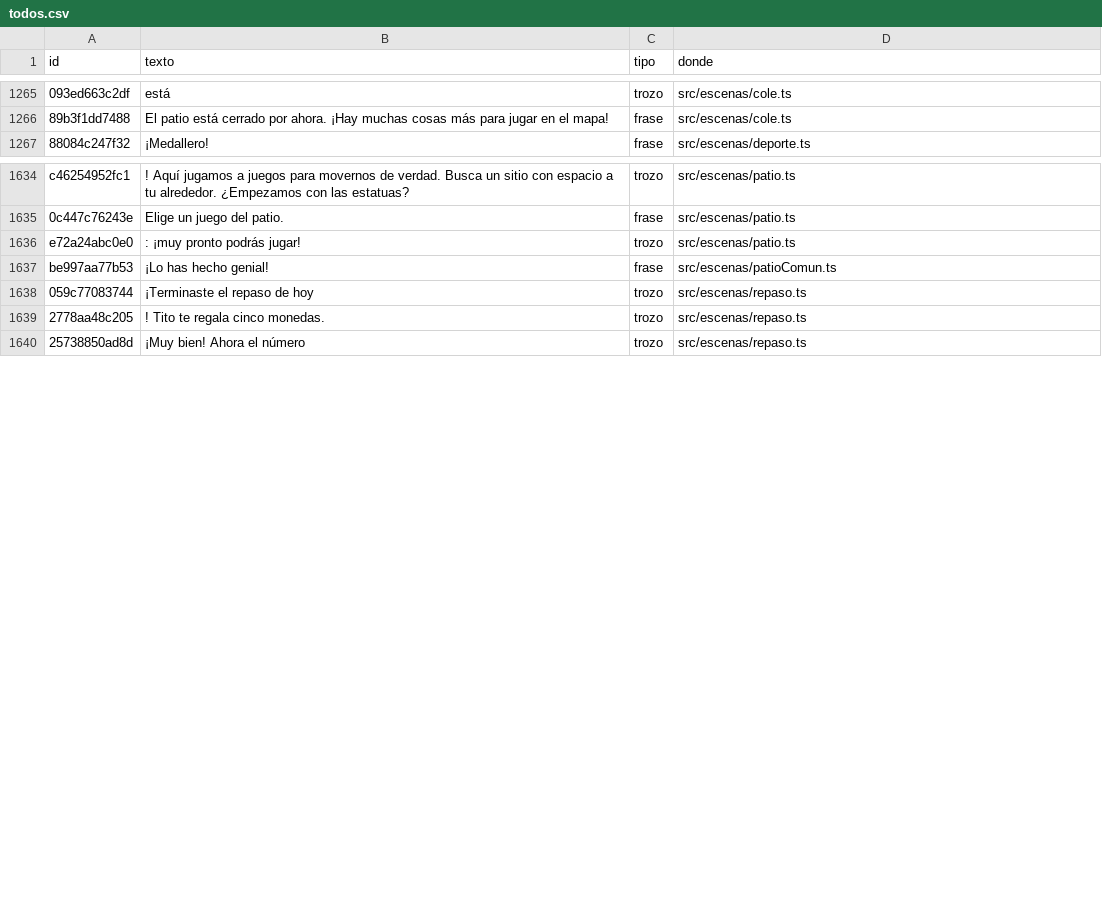
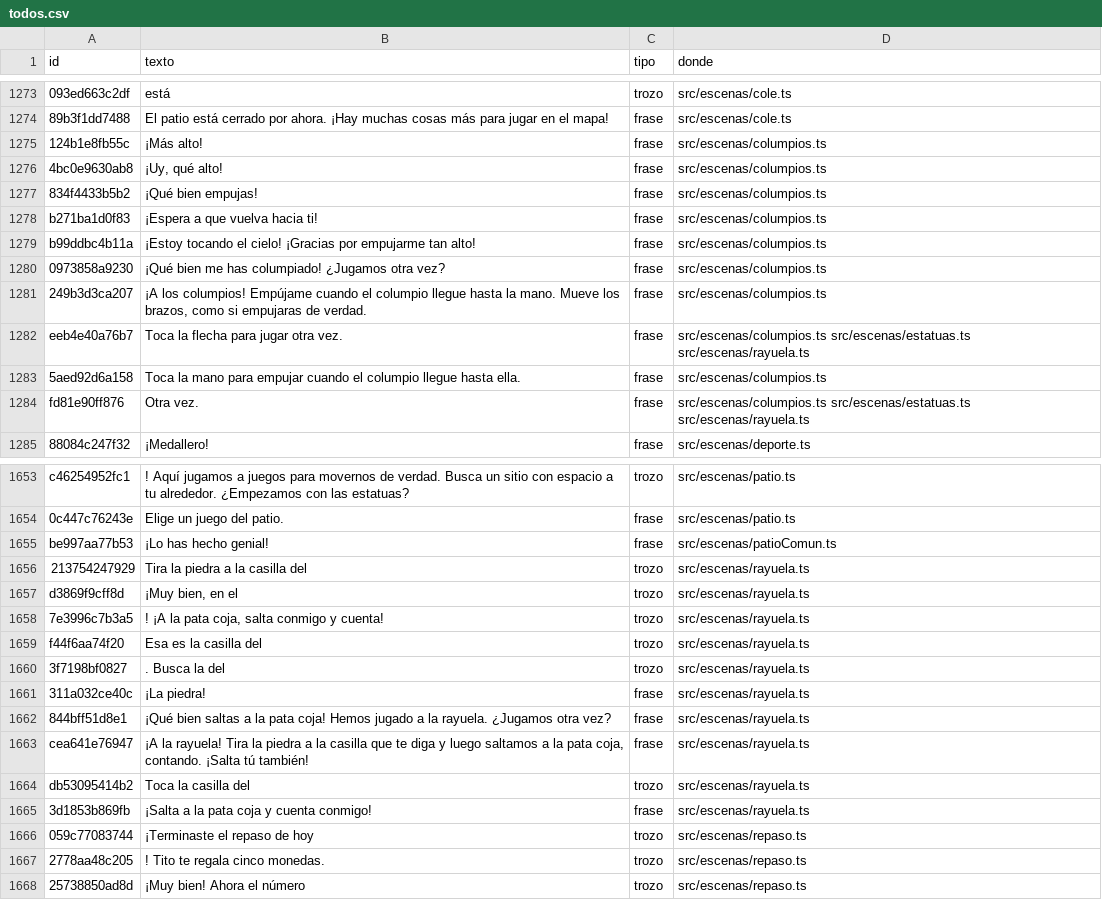
Before and after one commit to fercala/curiolandia-new, a CSV file: dialogos/todos.csv, drawn as a sheet; only a part is shown, gaps mark what is left out; removed rows and columns are numbered as before the commit, all else as after; the diff covers the shown part only; the diff names each change by its address in the sheet, - before the commit and + after, or states it on an @@ line.

```diff
--- a/dialogos/todos.csv
+++ b/dialogos/todos.csv
+row 1275: 124b1e8fb55c | ¡Más alto! | frase | src/escenas/columpios.ts
+row 1276: 4bc0e9630ab8 | ¡Uy, qué alto! | frase | src/escenas/columpios.ts
+row 1277: 834f4433b5b2 | ¡Qué bien empujas! | frase | src/escenas/columpios.ts
+row 1278: b271ba1d0f83 | ¡Espera a que vuelva hacia ti! | frase | src/escenas/columpios.ts
+row 1279: b99ddbc4b11a | ¡Estoy tocando el cielo! ¡Gracias por empujarme tan alto! | frase | src/escenas/columpios.ts
+row 1280: 0973858a9230 | ¡Qué bien me has columpiado! ¿Jugamos otra vez? | frase | src/escenas/columpios.ts
+row 1281: 249b3d3ca207 | ¡A los columpios! Empújame cuando el columpio llegue hasta la mano. Mueve los brazos, como si empujaras de verdad. | frase | src/escenas/columpios.ts
+row 1282: eeb4e40a76b7 | Toca la flecha para jugar otra vez. | frase | src/escenas/columpios.ts src/escenas/estatuas.ts src/escenas/rayuela.ts
+row 1283: 5aed92d6a158 | Toca la mano para empujar cuando el columpio llegue hasta ella. | frase | src/escenas/columpios.ts
+row 1284: fd81e90ff876 | Otra vez. | frase | src/escenas/columpios.ts src/escenas/estatuas.ts src/escenas/rayuela.ts
-row 1636: e72a24abc0e0 | : ¡muy pronto podrás jugar! | trozo | src/escenas/patio.ts
+row 1656: 213754247929 | Tira la piedra a la casilla del | trozo | src/escenas/rayuela.ts
+row 1657: d3869f9cff8d | ¡Muy bien, en el | trozo | src/escenas/rayuela.ts
+row 1658: 7e3996c7b3a5 | ! ¡A la pata coja, salta conmigo y cuenta! | trozo | src/escenas/rayuela.ts
+row 1659: f44f6aa74f20 | Esa es la casilla del | trozo | src/escenas/rayuela.ts
+row 1660: 3f7198bf0827 | . Busca la del | trozo | src/escenas/rayuela.ts
+row 1661: 311a032ce40c | ¡La piedra! | frase | src/escenas/rayuela.ts
+row 1662: 844bff51d8e1 | ¡Qué bien saltas a la pata coja! Hemos jugado a la rayuela. ¿Jugamos otra vez? | frase | src/escenas/rayuela.ts
+row 1663: cea641e76947 | ¡A la rayuela! Tira la piedra a la casilla que te diga y luego saltamos a la pata coja, contando. ¡Salta tú también! | frase | src/escenas/rayuela.ts
+row 1664: db53095414b2 | Toca la casilla del | trozo | src/escenas/rayuela.ts
+row 1665: 3d1853b869fb | ¡Salta a la pata coja y cuenta conmigo! | frase | src/escenas/rayuela.ts
```
Also changed, not shown: 11 added rows, 2 removed rows and 1 edited cell elsewhere in this file, 20 other files.
